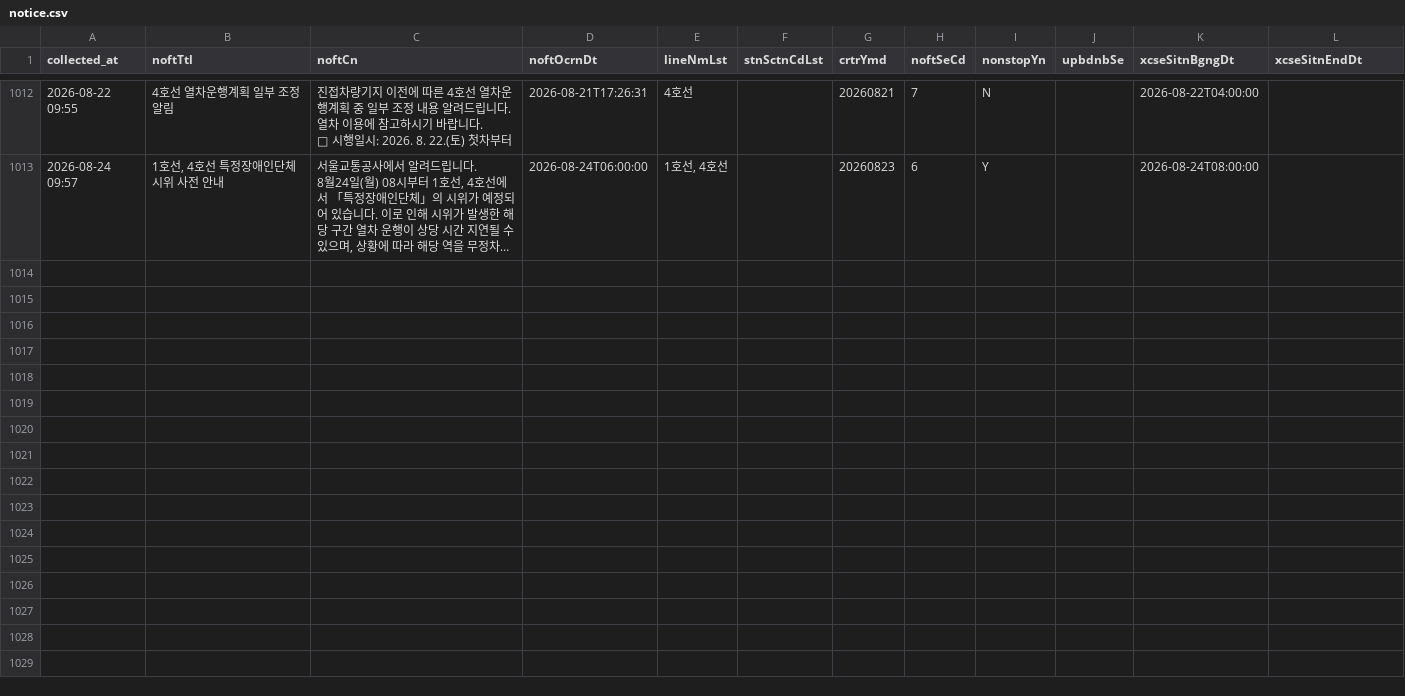
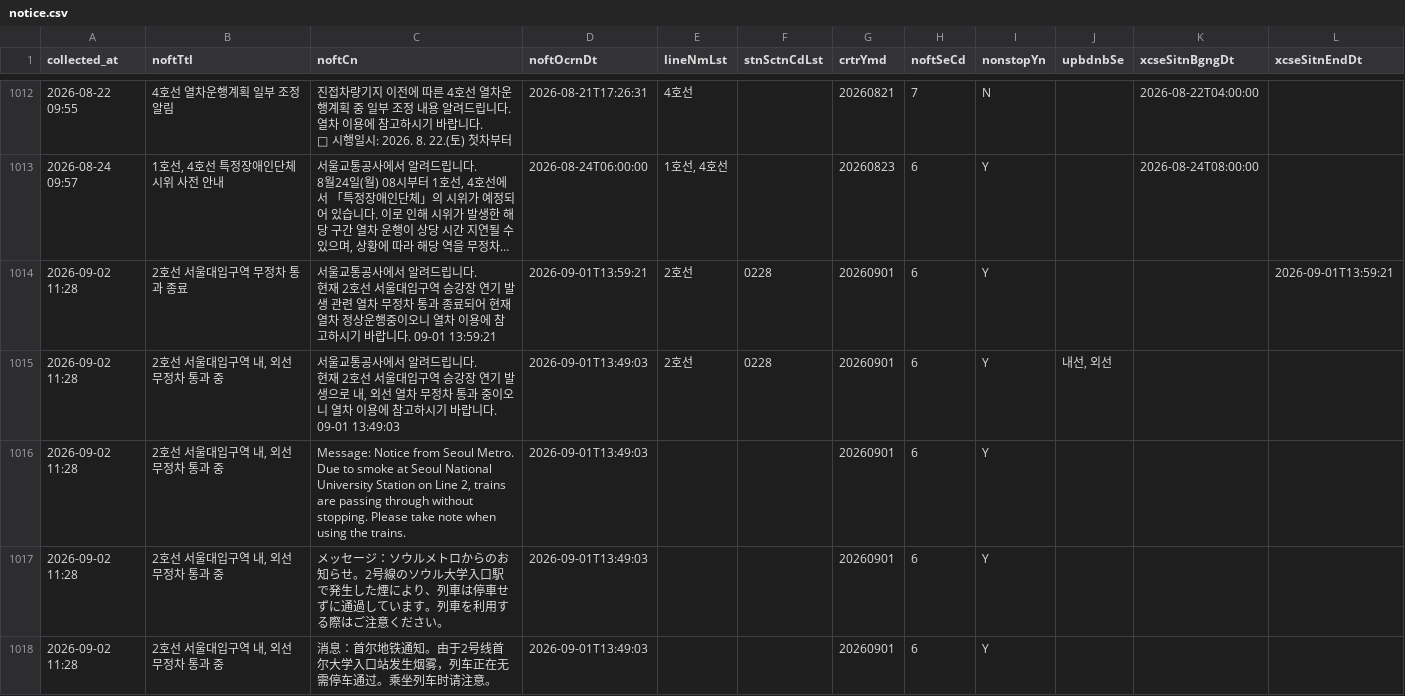
Before and after one commit to SeoyeonKoh/Oracle_crowdness_prediction, a CSV file: data/notice.csv, drawn as a sheet; only a part is shown, gaps mark what is left out; long unchanged cells end in …; ↵ is a line break in a cell; the diff names each change by its address in the sheet, - before the commit and + after, or states it on an @@ line.

```diff
--- a/data/notice.csv
+++ b/data/notice.csv
+row 1014: 2026-09-02 11:28 | 2호선 서울대입구역 무정차 통과 종료 | 서울교통공사에서 알려드립니다. ↵ 현재 2호선 서울대입구역 승강장 연기 발생 관련 열차 무정차 통과 종료되어 현재 열차 정상운행중이오니 열차 이용에 참고하시기 바랍니다. 09-01 13:59:21 | 2026-09-01T13:59:21 | 2호선 | 0228 | 20260901 | 6 | Y |  |  | 2026-09-01T13:59:21
+row 1015: 2026-09-02 11:28 | 2호선 서울대입구역 내, 외선 무정차 통과 중 | 서울교통공사에서 알려드립니다. ↵ 현재 2호선 서울대입구역 승강장 연기 발생으로 내, 외선 열차 무정차 통과 중이오니 열차 이용에 참고하시기 바랍니다. 09-01 13:49:03 | 2026-09-01T13:49:03 | 2호선 | 0228 | 20260901 | 6 | Y | 내선, 외선
+row 1016: 2026-09-02 11:28 | 2호선 서울대입구역 내, 외선 무정차 통과 중 | Message: Notice from Seoul Metro. Due to smoke at Seoul National University Station on Line 2, trains are passing through without stopping. Please take note when using the trains. | 2026-09-01T13:49:03 |  |  | 20260901 | 6 | Y
+row 1017: 2026-09-02 11:28 | 2호선 서울대입구역 내, 외선 무정차 통과 중 | メッセージ：ソウルメトロからのお知らせ。2号線のソウル大学入口駅で発生した煙により、列車は停車せずに通過しています。列車を利用する際はご注意ください。 | 2026-09-01T13:49:03 |  |  | 20260901 | 6 | Y
+row 1018: 2026-09-02 11:28 | 2호선 서울대입구역 내, 외선 무정차 통과 중 | 消息：首尔地铁通知。由于2号线首尔大学入口站发生烟雾，列车正在无需停车通过。乘坐列车时请注意。 | 2026-09-01T13:49:03 |  |  | 20260901 | 6 | Y
```
Also changed, not shown: data/elevator_status.csv, data/escalator.csv, 1 other file.
